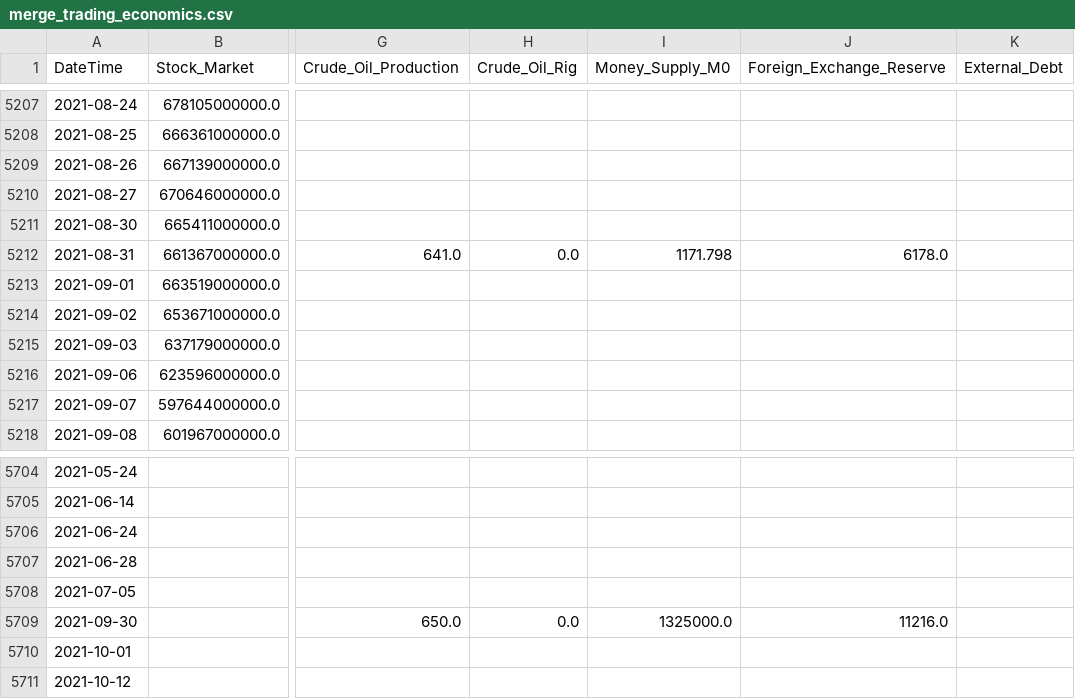
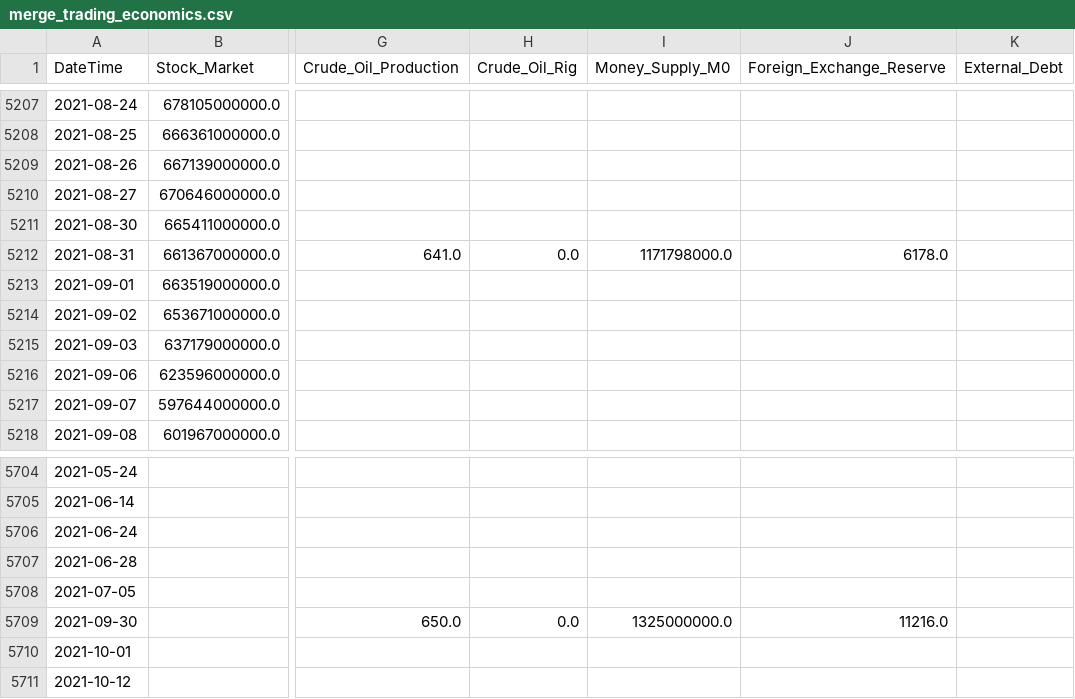
Before and after one commit to frankmuci/venezuela_fx, a CSV file: venezuela_fx/data/merge_trading_economics.csv, drawn as a sheet; only a part is shown, gaps mark what is left out; the diff names each change by its address in the sheet, - before the commit and + after, or states it on an @@ line.

```diff
--- a/venezuela_fx/data/merge_trading_economics.csv
+++ b/venezuela_fx/data/merge_trading_economics.csv
-I5212 (Money_Supply_M0): 1171.798
+I5212 (Money_Supply_M0): 1171798000.0
-I5709 (Money_Supply_M0): 1325000.0
+I5709 (Money_Supply_M0): 1325000000.0
```
Also changed, not shown: 1 other file.
